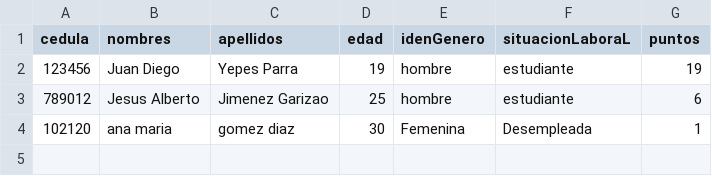
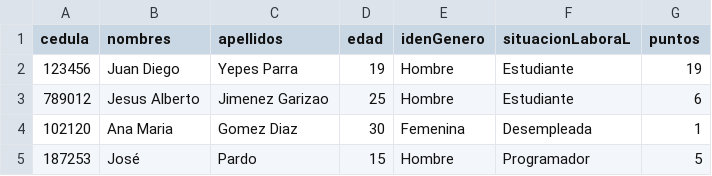
Before and after one commit to DPOO-JJ/proyecto-1, a CSV file: proyecto-1/data/clientes.csv, drawn as a sheet.

```diff
--- a/proyecto-1/data/clientes.csv
+++ b/proyecto-1/data/clientes.csv
@@ -1,4 +1,5 @@
 cedula,nombres,apellidos,edad,idenGenero,situacionLaboraL,puntos
-123456,Juan Diego,Yepes Parra,19,hombre,estudiante,19
-789012,Jesus Alberto,Jimenez Garizao,25,hombre,estudiante,6
-102120,ana maria,gomez diaz,30,Femenina,Desempleada,1
+123456,Juan Diego,Yepes Parra,19,Hombre,Estudiante,19
+789012,Jesus Alberto,Jimenez Garizao,25,Hombre,Estudiante,6
+102120,Ana Maria,Gomez Diaz,30,Femenina,Desempleada,1
+187253,José,Pardo,15,Hombre,Programador,5
```
Also changed, not shown: proyecto-1/data/lotes.csv, proyecto-1/data/productos.csv, 7 other files.
